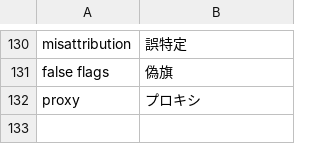
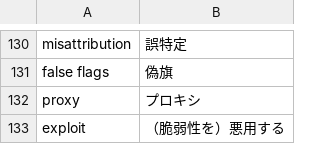
Before and after one commit to SaitoLab/security_words, a CSV file: security_words.csv, drawn as a sheet; only a part is shown, gaps mark what is left out.

Commit message:
Update security_words.csv

```diff
--- a/security_words.csv
+++ b/security_words.csv
@@ -132 +132,2 @@ false flags,偽旗
 proxy,プロキシ
+exploit,（脆弱性を）悪用する
```
